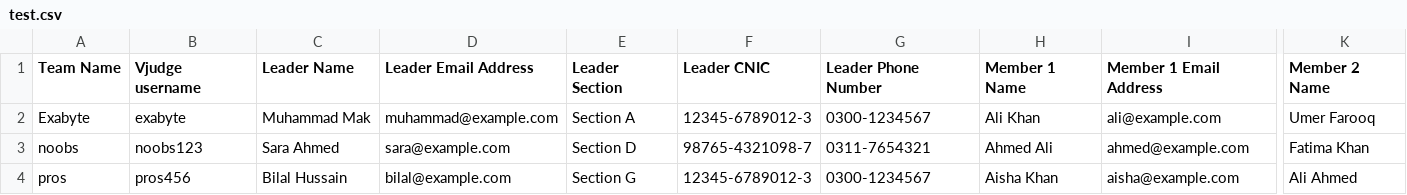
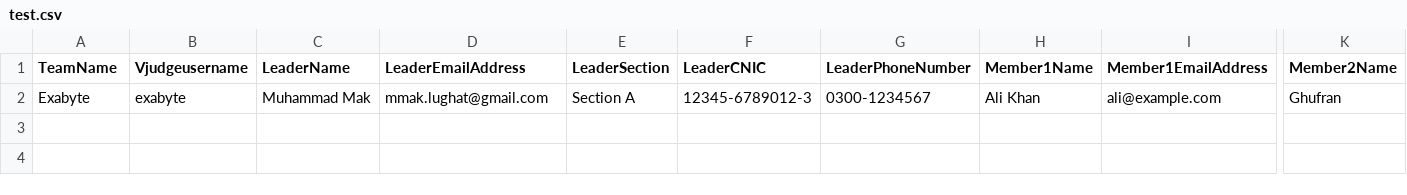
Before and after one commit to abdullahedhiii/acm-automation, a CSV file: coderscupparticipants/test.csv, drawn as a sheet; only a part is shown, gaps mark what is left out; rows hold the shown columns only; the diff covers the shown part only; the diff names each change by its address in the sheet, - before the commit and + after, or states it on an @@ line.

Commit message:
changes to confirmation email template

```diff
--- a/coderscupparticipants/test.csv
+++ b/coderscupparticipants/test.csv
-A1: Team Name
+A1: TeamName
-B1: Vjudge username
+B1: Vjudgeusername
-C1: Leader Name
+C1: LeaderName
-D1: Leader Email Address
+D1: LeaderEmailAddress
-E1: Leader Section
+E1: LeaderSection
-F1: Leader CNIC
+F1: LeaderCNIC
-G1: Leader Phone Number
+G1: LeaderPhoneNumber
-H1: Member 1 Name
+H1: Member1Name
-I1: Member 1 Email Address
+I1: Member1EmailAddress
-K1: Member 2 Name
+K1: Member2Name
-D2 (LeaderEmailAddress): muhammad@example.com
+D2 (LeaderEmailAddress): mmak.lughat@gmail.com
-K2 (Member2Name): Umer Farooq
+K2 (Member2Name): Ghufran
-row 3: noobs | noobs123 | Sara Ahmed | sara@example.com | Section D | 98765-4321098-7 | 0311-7654321 | Ahmed Ali | ahmed@example.com | Fatima Khan
-row 4: pros | pros456 | Bilal Hussain | bilal@example.com | Section G | 12345-6789012-3 | 0300-1234567 | Aisha Khan | aisha@example.com | Ali Ahmed
```
Also changed, not shown: 3 edited cells elsewhere in this file, 8 other files.
